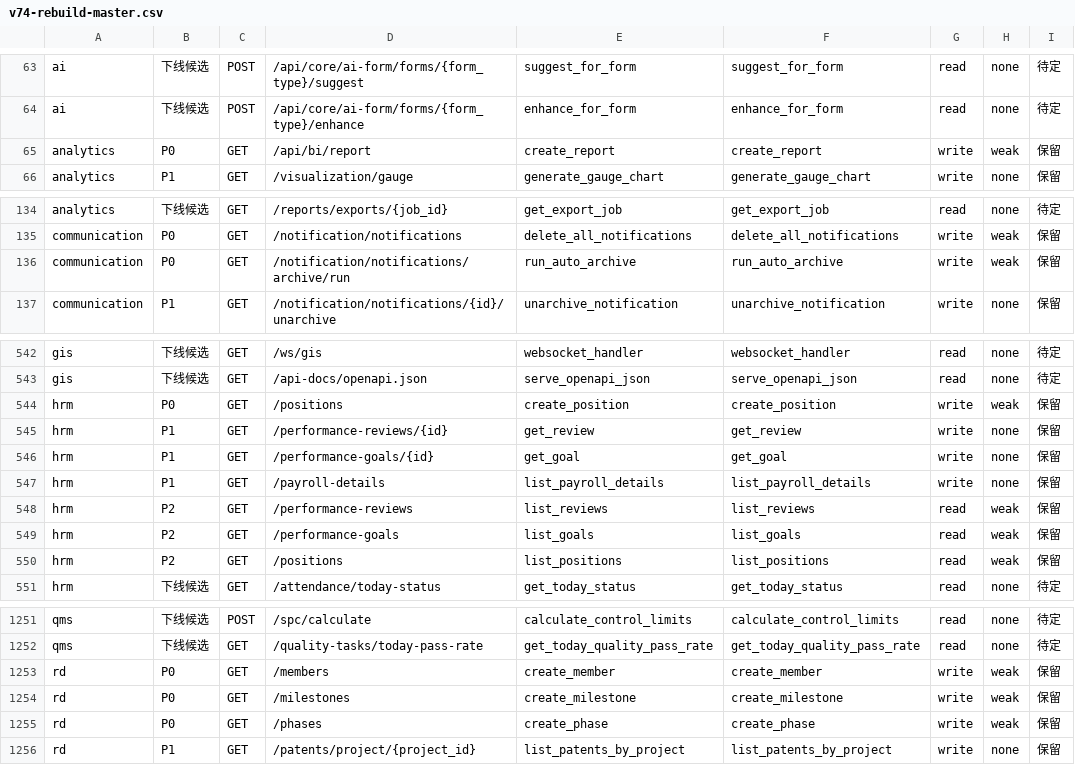
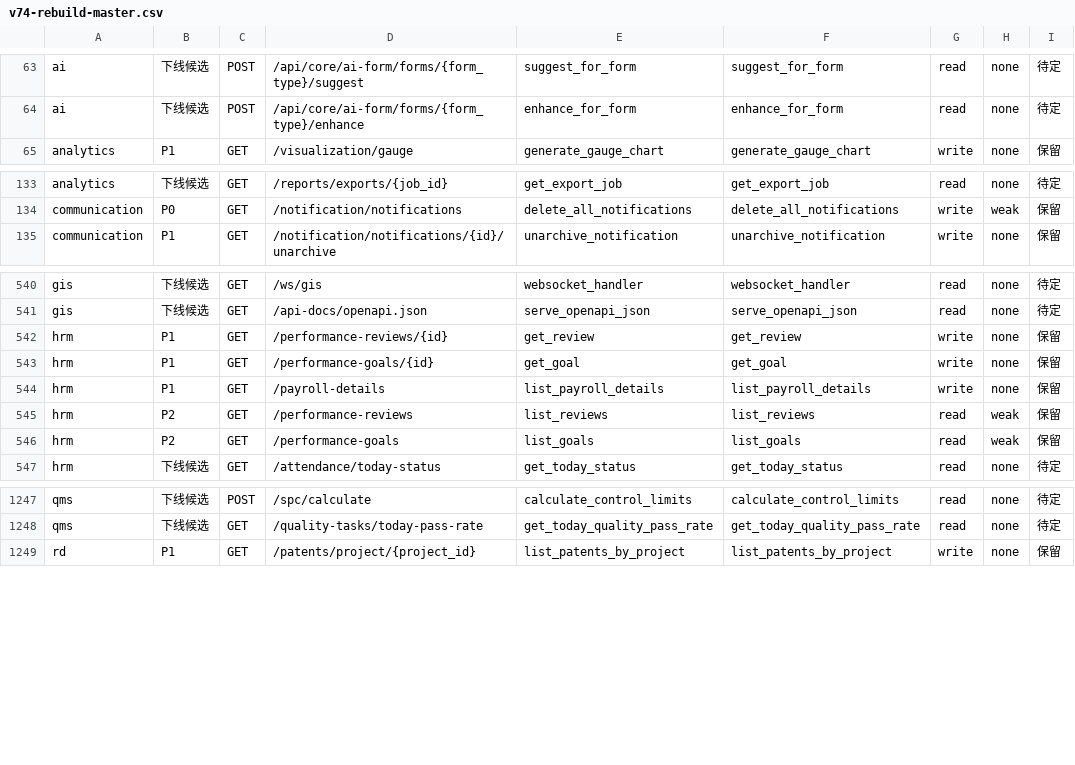
Before and after one commit to paulwy/TOPEMS, a CSV file: artifacts/audit/orphan-review/v74-rebuild-master.csv, drawn as a sheet; only a part is shown, gaps mark what is left out; the diff covers the shown part only.

Commit message:
feat(fe-bind): P0 批——9 条补绑（bi report/notification archive/hrm position/monitor settings/rd member-milestone-phase），P0 9→3（短路径误报登记）

```diff
--- a/artifacts/audit/orphan-review/v74-rebuild-master.csv
+++ b/artifacts/audit/orphan-review/v74-rebuild-master.csv
@@ -64,3 +64,2 @@ ai,下线候选,POST,/api/core/ai-form/forms/{form_type}/suggest,suggest_for_for
 ai,下线候选,POST,/api/core/ai-form/forms/{form_type}/enhance,enhance_for_form,enhance_for_form,read,none,待定
-analytics,P0,GET,/api/bi/report,create_report,create_report,write,weak,保留
 analytics,P1,GET,/visualization/gauge,generate_gauge_chart,generate_gauge_chart,write,none,保留
@@ -135,3 +134,2 @@ analytics,下线候选,GET,/reports/exports/{job_id},get_export_job,get_export_j
 communication,P0,GET,/notification/notifications,delete_all_notifications,delete_all_notifications,write,weak,保留
-communication,P0,GET,/notification/notifications/archive/run,run_auto_archive,run_auto_archive,write,weak,保留
 communication,P1,GET,/notification/notifications/{id}/unarchive,unarchive_notification,unarchive_notification,write,none,保留
@@ -543,3 +541,2 @@ gis,下线候选,GET,/ws/gis,websocket_handler,websocket_handler,read,none,待
 gis,下线候选,GET,/api-docs/openapi.json,serve_openapi_json,serve_openapi_json,read,none,待定
-hrm,P0,GET,/positions,create_position,create_position,write,weak,保留
 hrm,P1,GET,/performance-reviews/{id},get_review,get_review,write,none,保留
@@ -549,3 +546,2 @@ hrm,P2,GET,/performance-reviews,list_reviews,list_reviews,read,weak,保留
 hrm,P2,GET,/performance-goals,list_goals,list_goals,read,weak,保留
-hrm,P2,GET,/positions,list_positions,list_positions,read,weak,保留
 hrm,下线候选,GET,/attendance/today-status,get_today_status,get_today_status,read,none,待定
@@ -1252,5 +1248,2 @@ qms,下线候选,POST,/spc/calculate,calculate_control_limits,calculate_control_
 qms,下线候选,GET,/quality-tasks/today-pass-rate,get_today_quality_pass_rate,get_today_quality_pass_rate,read,none,待定
-rd,P0,GET,/members,create_member,create_member,write,weak,保留
-rd,P0,GET,/milestones,create_milestone,create_milestone,write,weak,保留
-rd,P0,GET,/phases,create_phase,create_phase,write,weak,保留
 rd,P1,GET,/patents/project/{project_id},list_patents_by_project,list_patents_by_project,write,none,保留
```
Also changed, not shown: 1 removed row elsewhere in this file, 6 other files.
